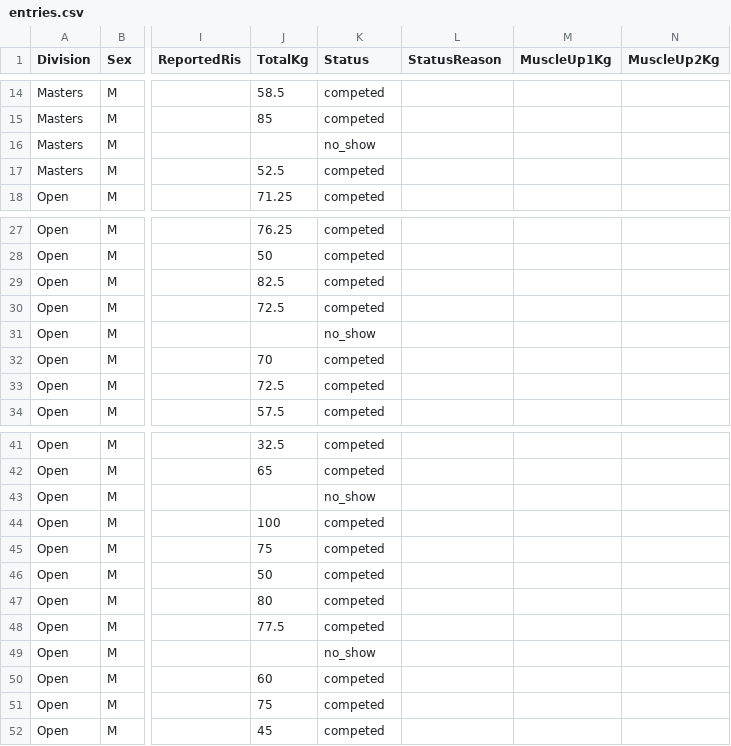
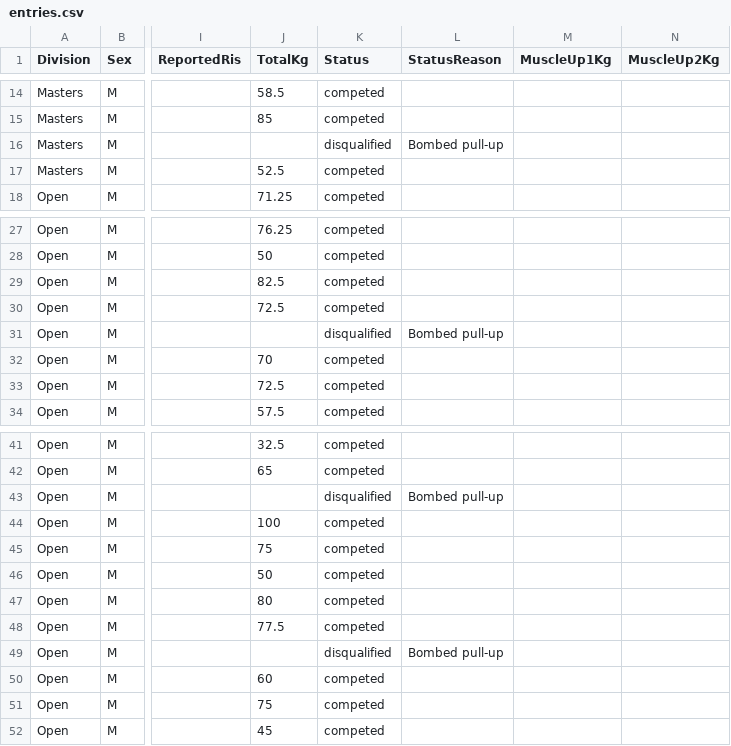
Before and after one commit to PrzemyslawSarnacki/openstreetlifting, a CSV file: backend/data/competitions/streetlifting-polska/2026/street-lifting-na-wygodzie-2026/entries.csv, drawn as a sheet; only a part is shown, gaps mark what is left out; the diff names each change by its address in the sheet, - before the commit and + after, or states it on an @@ line.

Commit message:
fix(data): correct disq reason

```diff
--- a/backend/data/competitions/streetlifting-polska/2026/street-lifting-na-wygodzie-2026/entries.csv
+++ b/backend/data/competitions/streetlifting-polska/2026/street-lifting-na-wygodzie-2026/entries.csv
-K16 (Status): no_show
+K16 (Status): disqualified
-L16 (StatusReason): (empty)
+L16 (StatusReason): Bombed pull-up
-K31 (Status): no_show
+K31 (Status): disqualified
-L31 (StatusReason): (empty)
+L31 (StatusReason): Bombed pull-up
-K43 (Status): no_show
+K43 (Status): disqualified
-L43 (StatusReason): (empty)
+L43 (StatusReason): Bombed pull-up
-K49 (Status): no_show
+K49 (Status): disqualified
-L49 (StatusReason): (empty)
+L49 (StatusReason): Bombed pull-up
```
